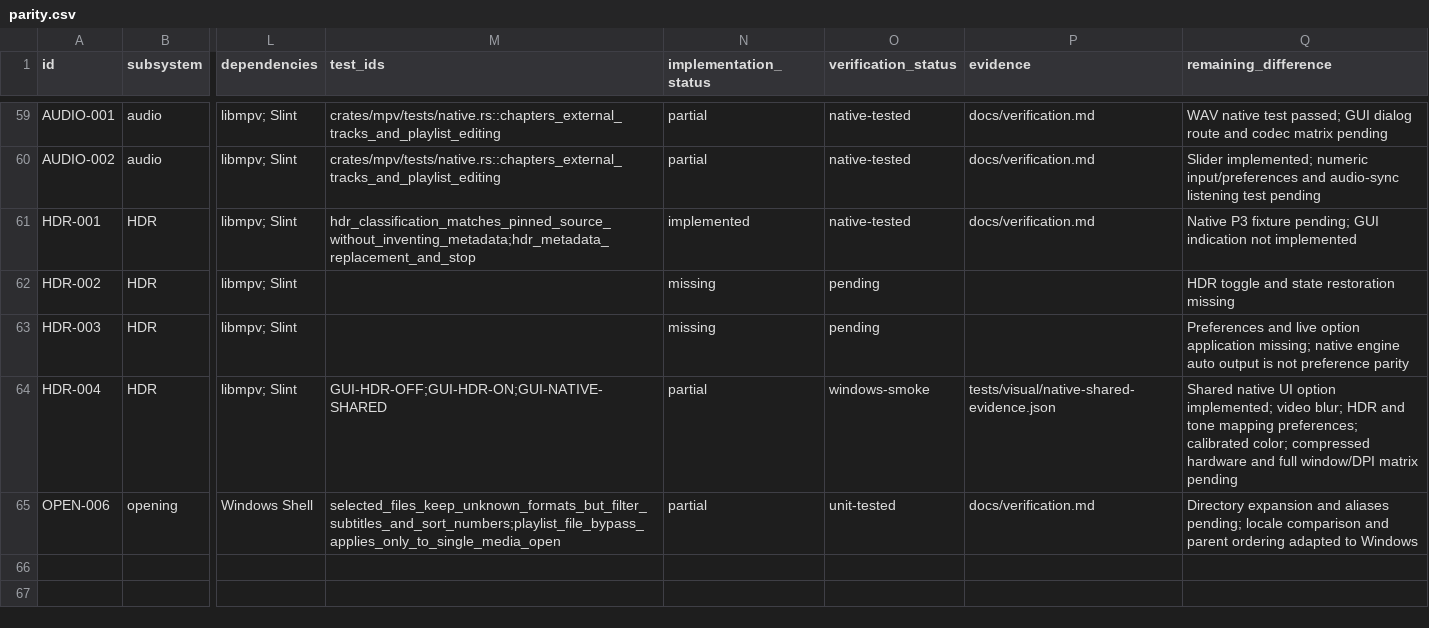
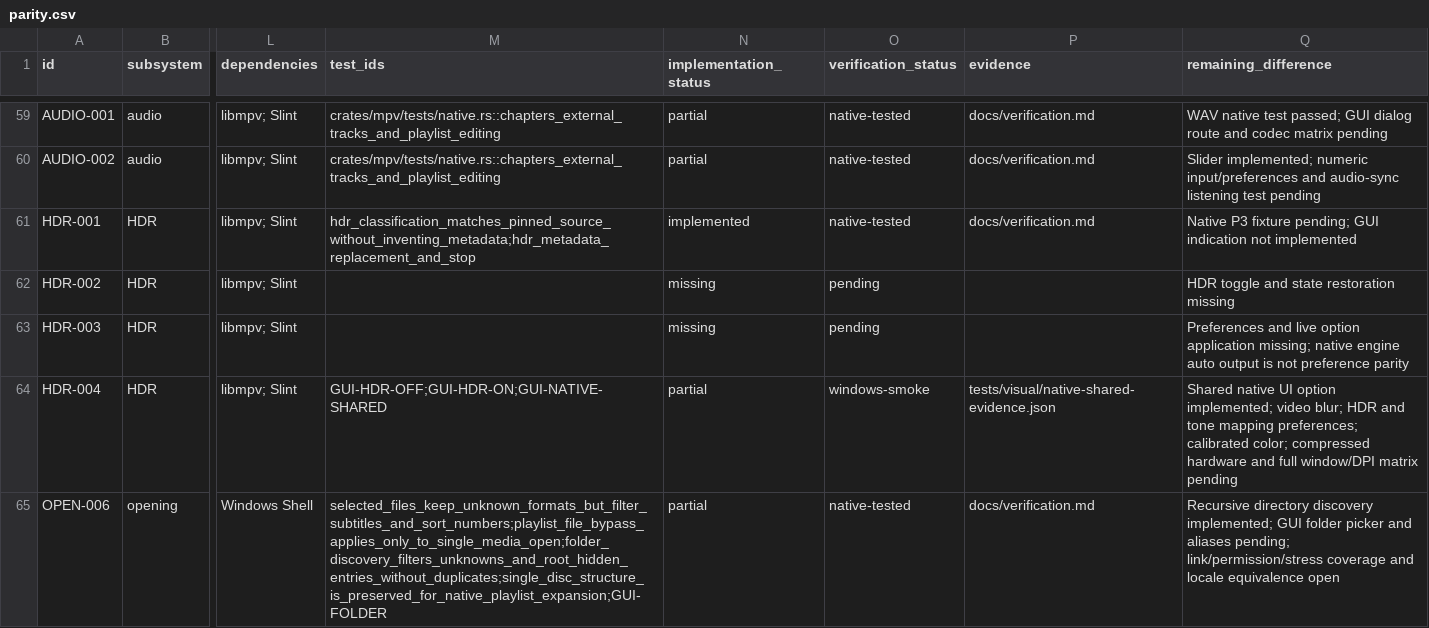
Before and after one commit to deminden/riina, a CSV file: docs/parity.csv, drawn as a sheet; only a part is shown, gaps mark what is left out; the diff names each change by its address in the sheet, - before the commit and + after, or states it on an @@ line.

Commit message:
Discover folder media without blocking the player interface

```diff
--- a/docs/parity.csv
+++ b/docs/parity.csv
-M65 (test_ids): selected_files_keep_unknown_formats_but_filter_subtitles_and_sort_numbers;playlist_file_bypass_applies_only_to_single_media_open
+M65 (test_ids): selected_files_keep_unknown_formats_but_filter_subtitles_and_sort_numbers;playlist_file_bypass_applies_only_to_single_media_open;folder_discovery_filters_unknowns_and_root_hidden_entries_without_duplicates;single_disc_structure_is_preserved_for_native_playlist_expansion;GUI-FOLDER
-O65 (verification_status): unit-tested
+O65 (verification_status): native-tested
-Q65 (remaining_difference): Directory expansion and aliases pending; locale comparison and parent ordering adapted to Windows
+Q65 (remaining_difference): Recursive directory discovery implemented; GUI folder picker and aliases pending; link/permission/stress coverage and locale equivalence open
```
Also changed, not shown: 9 other files.
